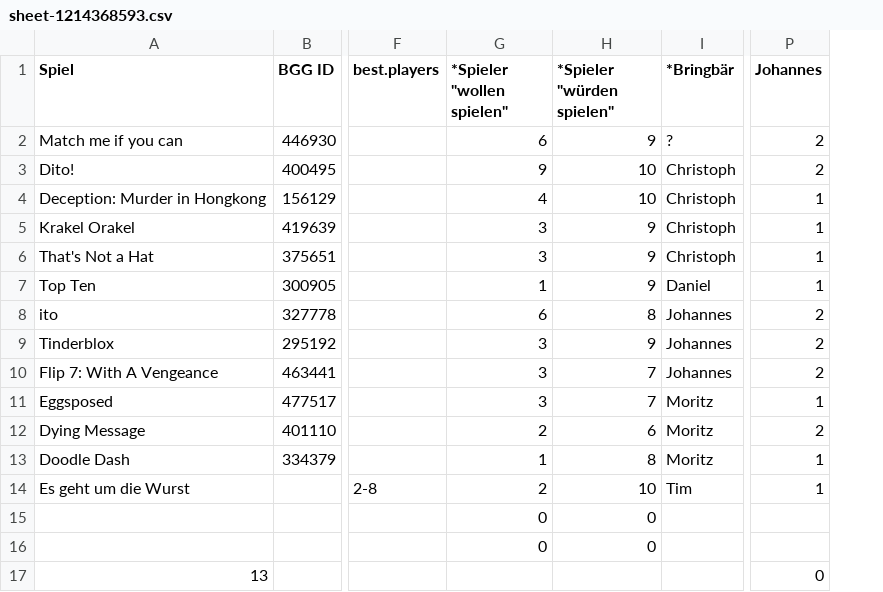
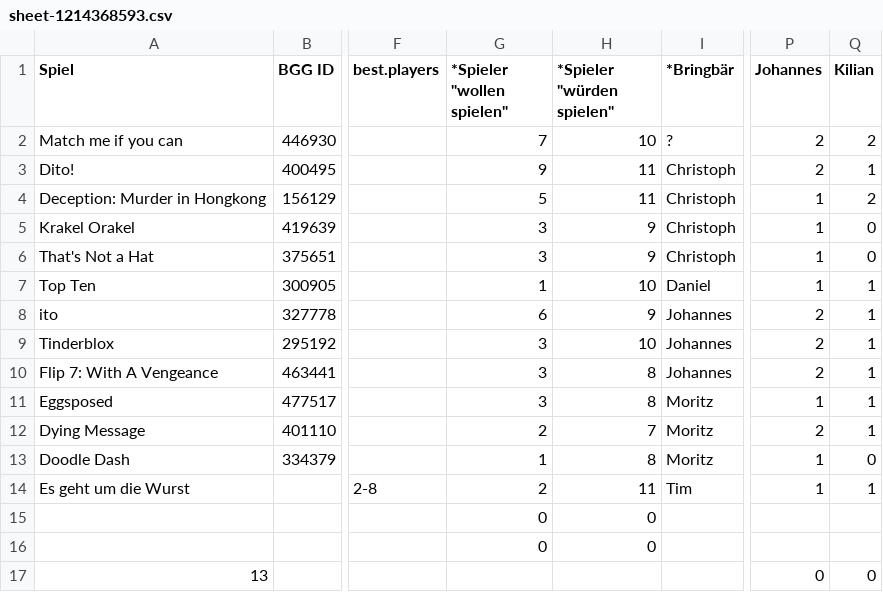
Before and after one commit to mfheimbach/board-game-tables, a CSV file: web/data/sheet-1214368593.csv, drawn as a sheet; only a part is shown, gaps mark what is left out; the diff names each change by its address in the sheet, - before the commit and + after, or states it on an @@ line.

```diff
--- a/web/data/sheet-1214368593.csv
+++ b/web/data/sheet-1214368593.csv
+column Q (Kilian), rows 2-17: 2 | 1 | 2 | 0 | 0 | 1 | 1 | 1 | 1 | 1 | 1 | 0 | 1 |  |  | 0
-G2 (*Spieler "wollen spielen"): 6
+G2 (*Spieler "wollen spielen"): 7
-H2 (*Spieler "würden spielen"): 9
+H2 (*Spieler "würden spielen"): 10
-H3:H4 (*Spieler "würden spielen"): 10
+H3:H4 (*Spieler "würden spielen"): 11
-G4 (*Spieler "wollen spielen"): 4
+G4 (*Spieler "wollen spielen"): 5
-H7 (*Spieler "würden spielen"): 9
+H7 (*Spieler "würden spielen"): 10
-H8 (*Spieler "würden spielen"): 8
+H8 (*Spieler "würden spielen"): 9
-H9 (*Spieler "würden spielen"): 9
+H9 (*Spieler "würden spielen"): 10
-H10:H11 (*Spieler "würden spielen"): 7
+H10:H11 (*Spieler "würden spielen"): 8
-H12 (*Spieler "würden spielen"): 6
+H12 (*Spieler "würden spielen"): 7
-H14 (*Spieler "würden spielen"): 10
+H14 (*Spieler "würden spielen"): 11
```
Also changed, not shown: web/data/sheet-0.csv, 3 other files.
